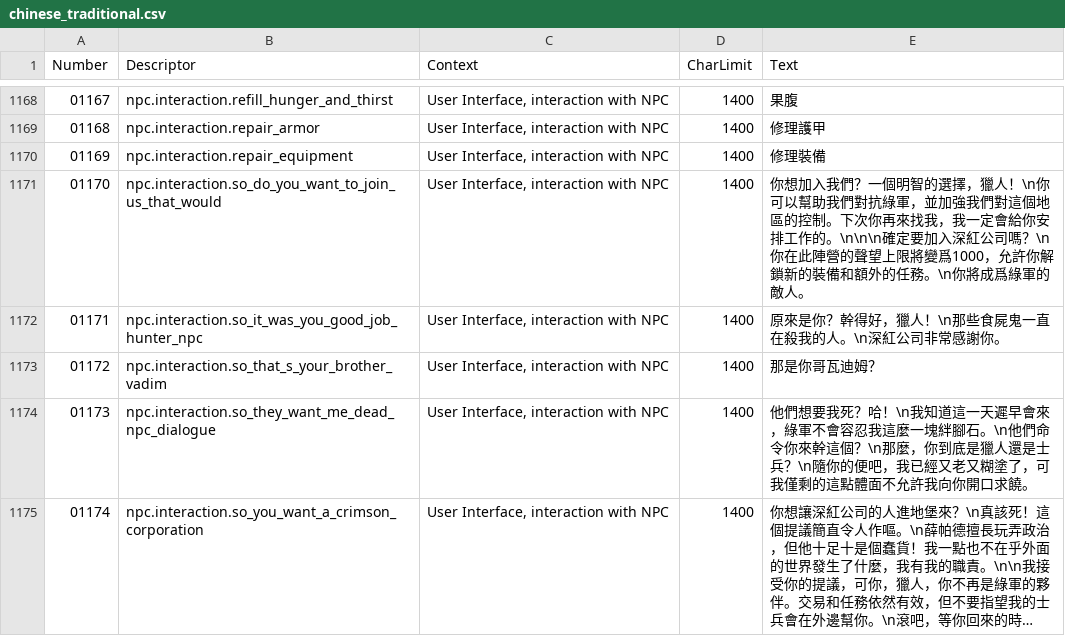
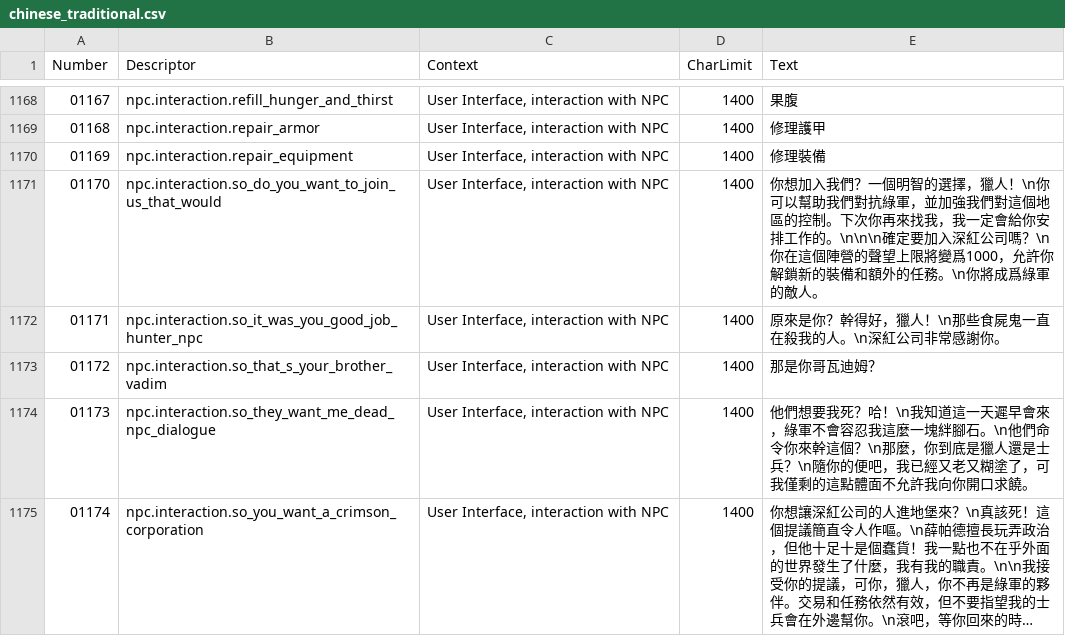
Before and after one commit to NCFFCN/chinese_traditional, a CSV file: chinese_traditional.csv, drawn as a sheet; only a part is shown, gaps mark what is left out; long unchanged cells end in …; the diff covers the shown part only.

```diff
--- a/chinese_traditional.csv
+++ b/chinese_traditional.csv
@@ -1170,3 +1170,3 @@
 01169,npc.interaction.repair_equipment,"User Interface, interaction with NPC",1400,修理裝備
-01170,npc.interaction.so_do_you_want_to_join_us_that_would,"User Interface, interaction with NPC",1400,你想加入我們？一個明智的選擇，獵人！\n你可以幫助我們對抗綠軍，並加強我們對這個地區的控制。下次你再來找我，我一定會給你安排工作的。\n\n\n確定要加入深紅公司嗎？\n你在此陣營的聲望上限將變爲1000，允許你解鎖新的裝備和額外的任務。\n你將成爲綠軍的敵人。
+01170,npc.interaction.so_do_you_want_to_join_us_that_would,"User Interface, interaction with NPC",1400,你想加入我們？一個明智的選擇，獵人！\n你可以幫助我們對抗綠軍，並加強我們對這個地區的控制。下次你再來找我，我一定會給你安排工作的。\n\n\n確定要加入深紅公司嗎？\n你在這個陣營的聲望上限將變爲1000，允許你解鎖新的裝備和額外的任務。\n你將成爲綠軍的敵人。
 01171,npc.interaction.so_it_was_you_good_job_hunter_npc,"User Interface, interaction with NPC",1400,原來是你？幹得好，獵人！\n那些食屍鬼一直在殺我的人。\n深紅公司非常感謝你。
```
Also changed, not shown: 10 added rows and 65 edited cells elsewhere in this file, 1 other file.
